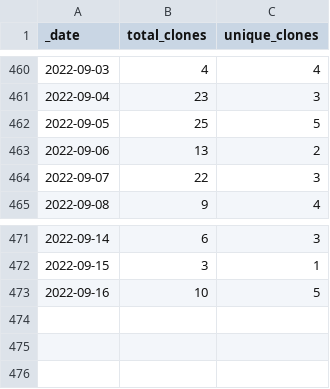
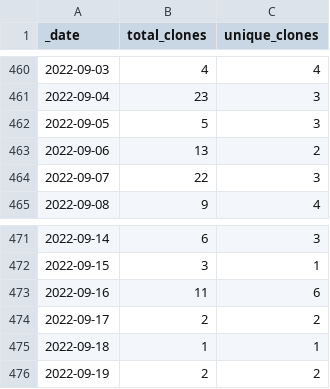
Before and after one commit to microsoft/PartnerResources, a CSV file: traffic/clones.csv, drawn as a sheet; only a part is shown, gaps mark what is left out.

```diff
--- a/traffic/clones.csv
+++ b/traffic/clones.csv
@@ -461,3 +461,3 @@ _date,total_clones,unique_clones
 2022-09-04,23,3
-2022-09-05,25,5
+2022-09-05,5,3
 2022-09-06,13,2
@@ -472,2 +472,5 @@ _date,total_clones,unique_clones
 2022-09-15,3,1
-2022-09-16,10,5
+2022-09-16,11,6
+2022-09-17,2,2
+2022-09-18,1,1
+2022-09-19,2,2
```
Also changed, not shown: traffic/views.csv, 1 other file.
